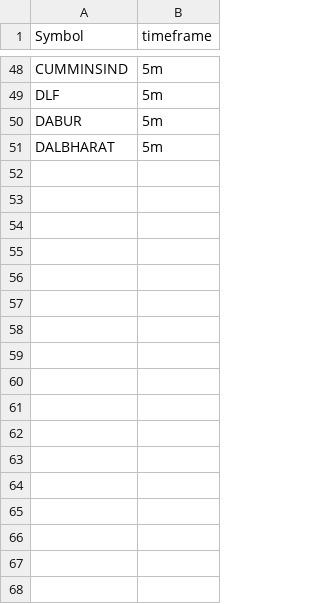
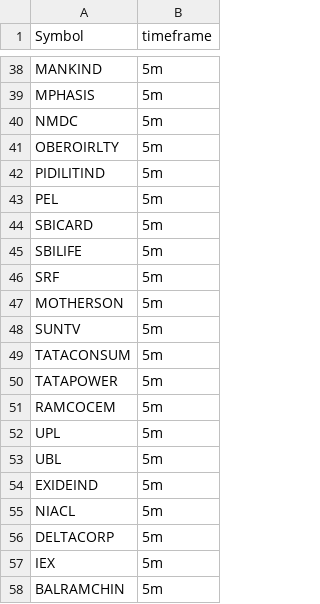
Before and after one commit to PulkitChadha125/BigBoss7starEquityProject, a CSV file: Scanner2.csv, drawn as a sheet; only a part is shown, gaps mark what is left out; addresses are those after the commit; the diff covers the shown part only; the diff names each change by its address in the sheet, - before the commit and + after, or states it on an @@ line.

```diff
--- a/Scanner2.csv
+++ b/Scanner2.csv
-A38 (Symbol): CUMMINSIND
+A38 (Symbol): MANKIND
+row 39: MPHASIS | 5m
+row 40: NMDC | 5m
+row 41: OBEROIRLTY | 5m
+row 42: PIDILITIND | 5m
-A43 (Symbol): DLF
+A43 (Symbol): PEL
-A44 (Symbol): DABUR
+A44 (Symbol): SBICARD
+row 45: SBILIFE | 5m
+row 46: SRF | 5m
+row 47: MOTHERSON | 5m
+row 48: SUNTV | 5m
+row 49: TATACONSUM | 5m
+row 50: TATAPOWER | 5m
+row 51: RAMCOCEM | 5m
+row 52: UPL | 5m
+row 53: UBL | 5m
+row 54: EXIDEIND | 5m
+row 55: NIACL | 5m
+row 56: DELTACORP | 5m
+row 57: IEX | 5m
-A58 (Symbol): DALBHARAT
+A58 (Symbol): BALRAMCHIN
```
Also changed, not shown: 22 added rows, 32 removed rows and 1 edited cell elsewhere in this file, 45MinHighLow.csv, MYINSTRUMENTS.csv, 4 other files.
